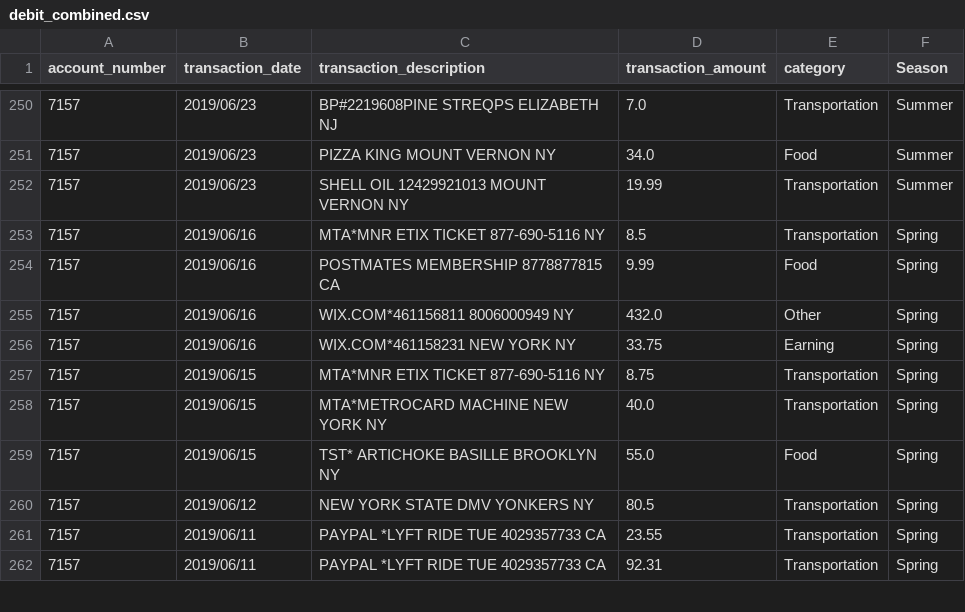
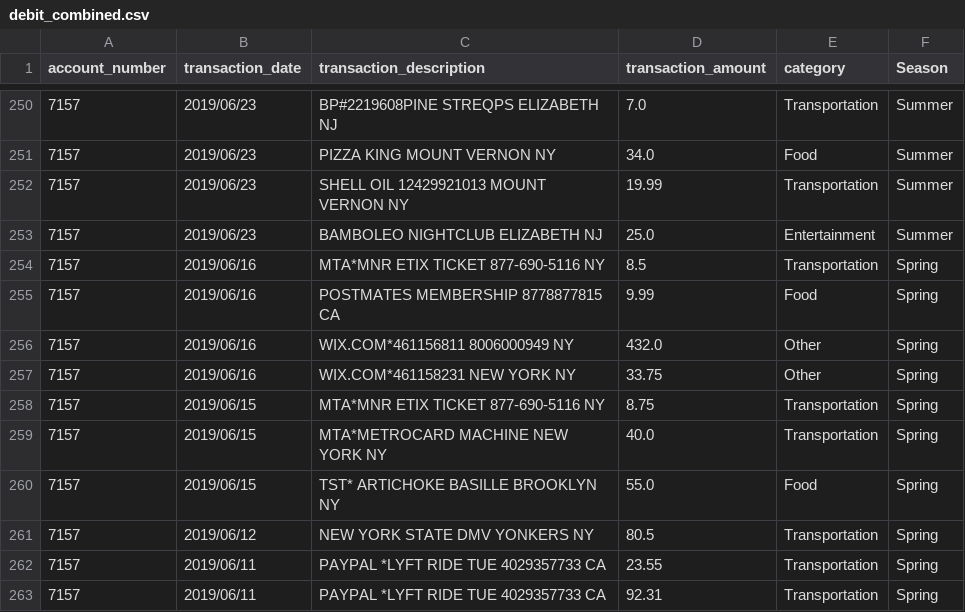
Before and after one commit to mgmayagu/Financial-Data-Analysis-Visualization, a CSV file: data/debit_combined.csv, drawn as a sheet; only a part is shown, gaps mark what is left out.

```diff
--- a/data/debit_combined.csv
+++ b/data/debit_combined.csv
@@ -252,2 +252,3 @@ account_number,transaction_date,transaction_description,transaction_amount,categ
 7157,2019/06/23,SHELL OIL 12429921013  MOUNT VERNON  NY,19.99,Transportation,Summer
+7157,2019/06/23,BAMBOLEO NIGHTCLUB     ELIZABETH     NJ,25.0,Entertainment,Summer
 7157,2019/06/16,MTA*MNR ETIX TICKET    877-690-5116  NY,8.5,Transportation,Spring
@@ -255,3 +256,3 @@ account_number,transaction_date,transaction_description,transaction_amount,categ
 7157,2019/06/16,WIX.COM*461156811      8006000949    NY,432.0,Other,Spring
-7157,2019/06/16,WIX.COM*461158231      NEW YORK      NY,33.75,Earning,Spring
+7157,2019/06/16,WIX.COM*461158231      NEW YORK      NY,33.75,Other,Spring
 7157,2019/06/15,MTA*MNR ETIX TICKET    877-690-5116  NY,8.75,Transportation,Spring
```
Also changed, not shown: data/MM_2019_Data.csv, data/credit_combined.csv, 3 other files.
